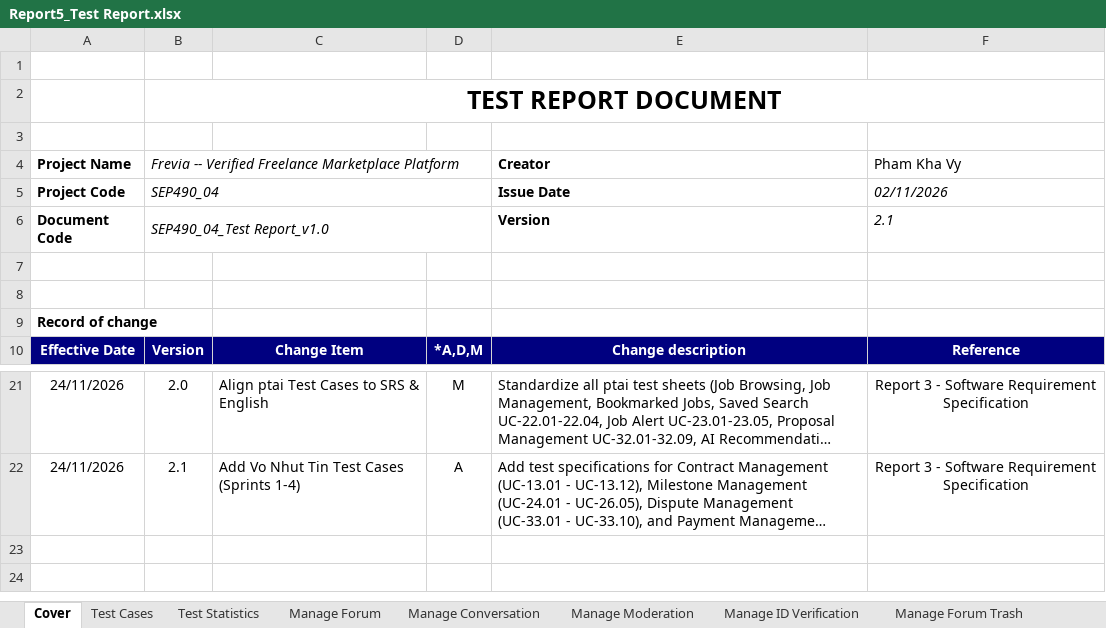
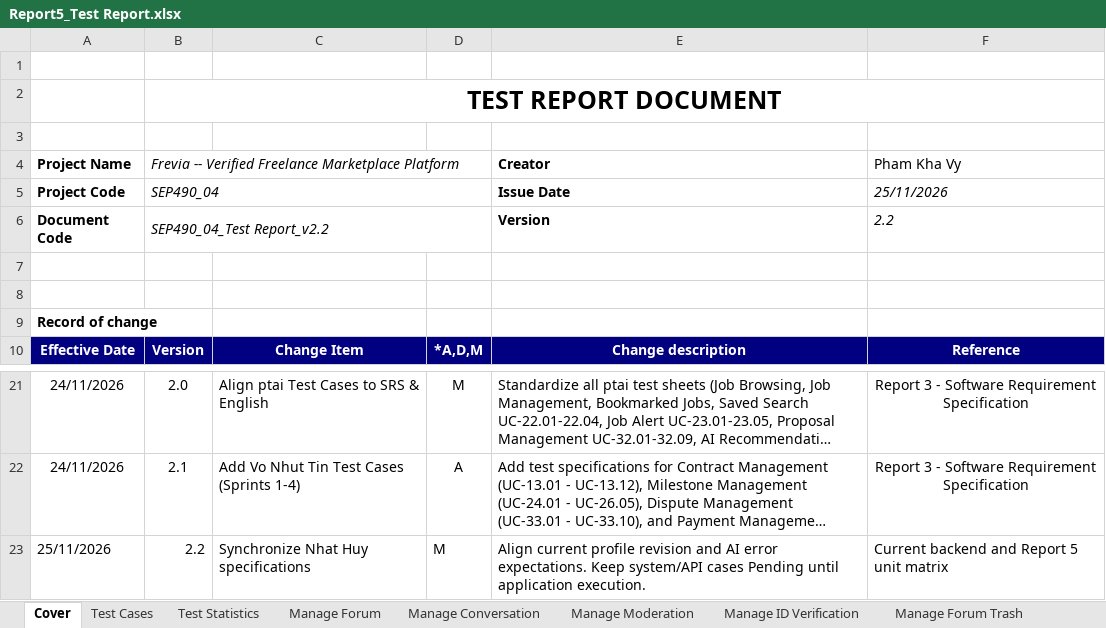
Before and after one commit to Thunggg/Frevia, an Excel workbook: docs/Report 5/Report5_Test Report.xlsx, sheet Cover, drawn as a sheet; only a part is shown, gaps mark what is left out; long unchanged cells end in …; values as stored, in another font and other column widths than the file's, no borders; charts and pictures not drawn; the diff names each change by its address in the sheet, - before the commit and + after, or states it on an @@ line.

Commit message:
docs: update Nhuy reports 3, 4 and 5
Update requirements, screen flows, design references and test documentation.
Align Report 5 unit matrix names, layout and statistics.

This commit includes documentation files only.

```diff
--- a/docs/Report 5/Report5_Test Report.xlsx (sheet Cover)
+++ b/docs/Report 5/Report5_Test Report.xlsx (sheet Cover)
-F5 (Pham Kha Vy): 02/11/2026
+F5 (Pham Kha Vy): 25/11/2026
-B6: SEP490_04_Test Report_v1.0
+B6: SEP490_04_Test Report_v2.2
-F6 (Pham Kha Vy): 2.1
+F6 (Pham Kha Vy): 2.2
+row 23: 25/11/2026 | 2.2 | Synchronize Nhat Huy specifications | M | Align current profile revision and AI error expectations. Keep system/API cases Pending until application execution. | Current backend and Report 5 unit matrix
```
Also changed, not shown: sheet Test Cases, sheet Freelancer Profile, sheet Dispute Management, sheet Proposal Management, sheet Milestone Management, sheet Manage Forum, 27 more sheets, 21 other files.
